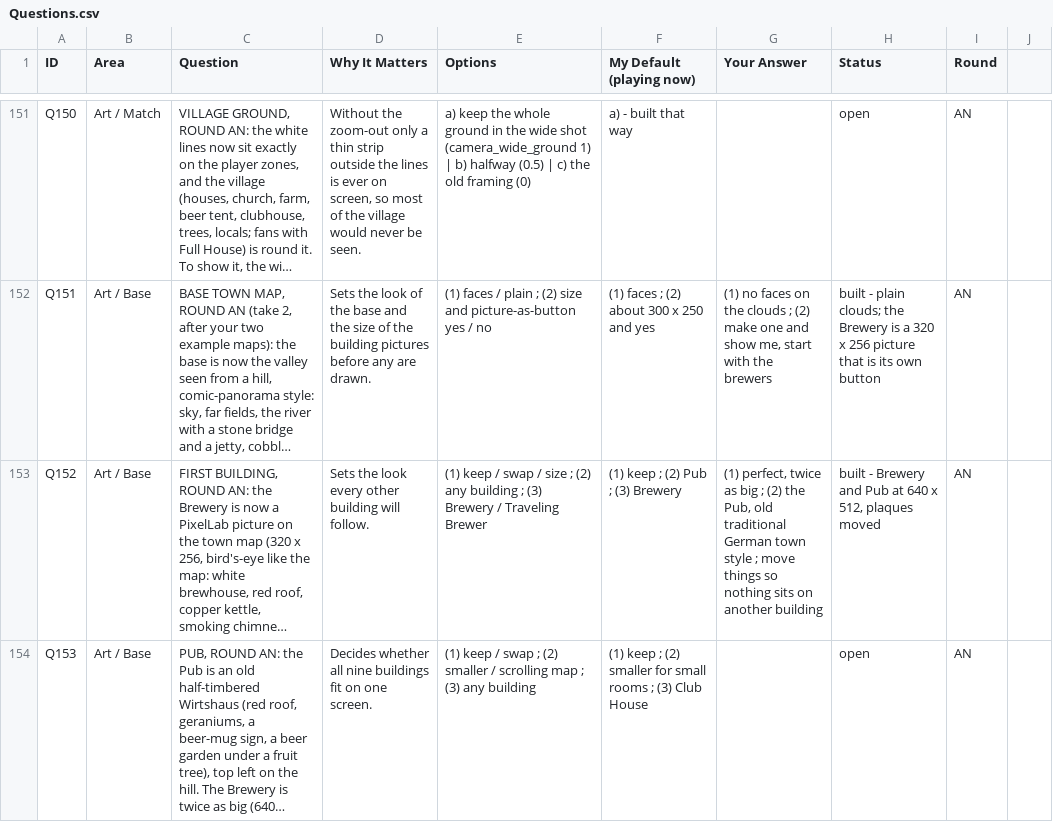
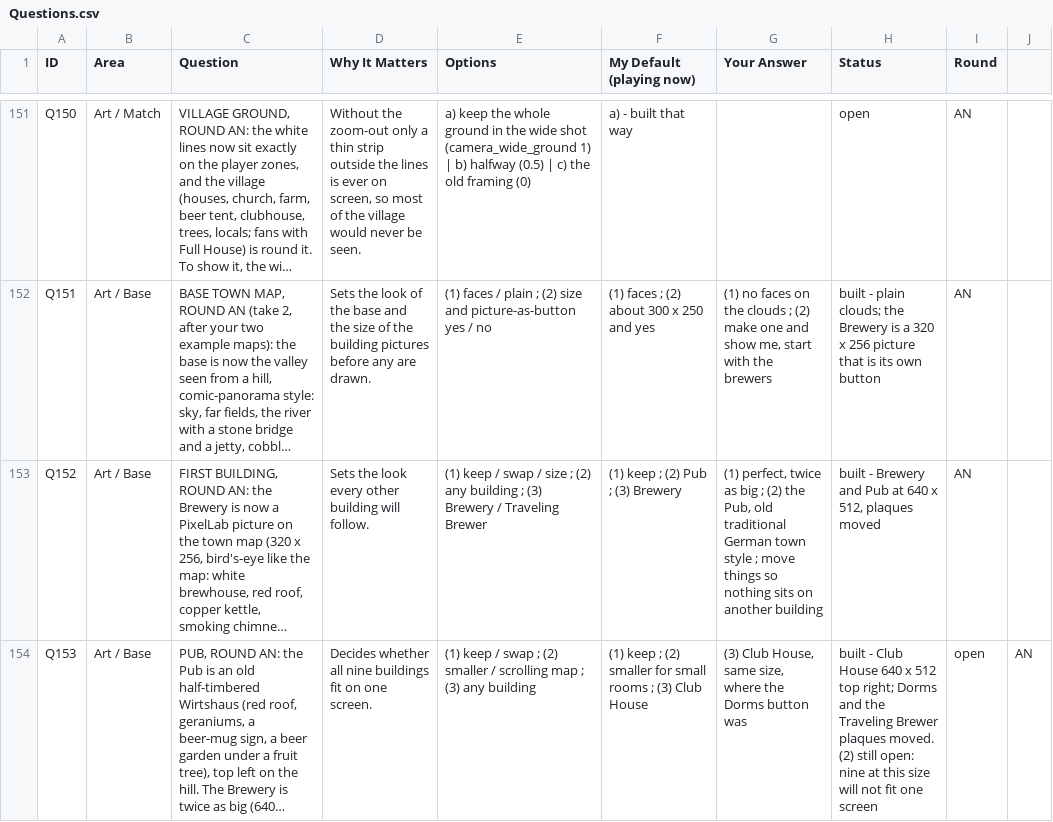
Before and after one commit to SchwartzAnthony/project_sb, a CSV file: data/Questions.csv, drawn as a sheet; only a part is shown, gaps mark what is left out; long unchanged cells end in …; the diff names each change by its address in the sheet, - before the commit and + after, or states it on an @@ line.

```diff
--- a/data/Questions.csv
+++ b/data/Questions.csv
-G154 (Your Answer): (empty)
+G154 (Your Answer): (3) Club House, same size, where the Dorms button was
-H154 (Status): open
+H154 (Status): built - Club House 640 x 512 top right; Dorms and the Traveling Brewer plaques moved. (2) still open: nine at this size will not fit one screen
-I154 (Round): AN
+I154 (Round): open
-J154: (empty)
+J154: AN
```
Also changed, not shown: data/Buildings.csv, data/Tuning.csv, 10 other files.
